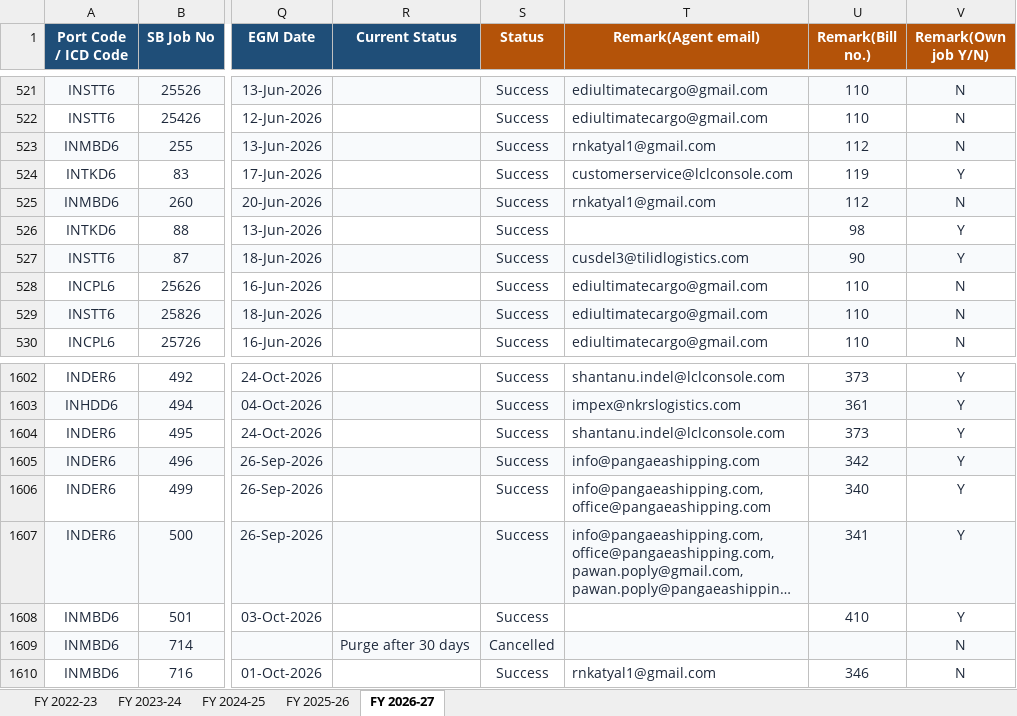
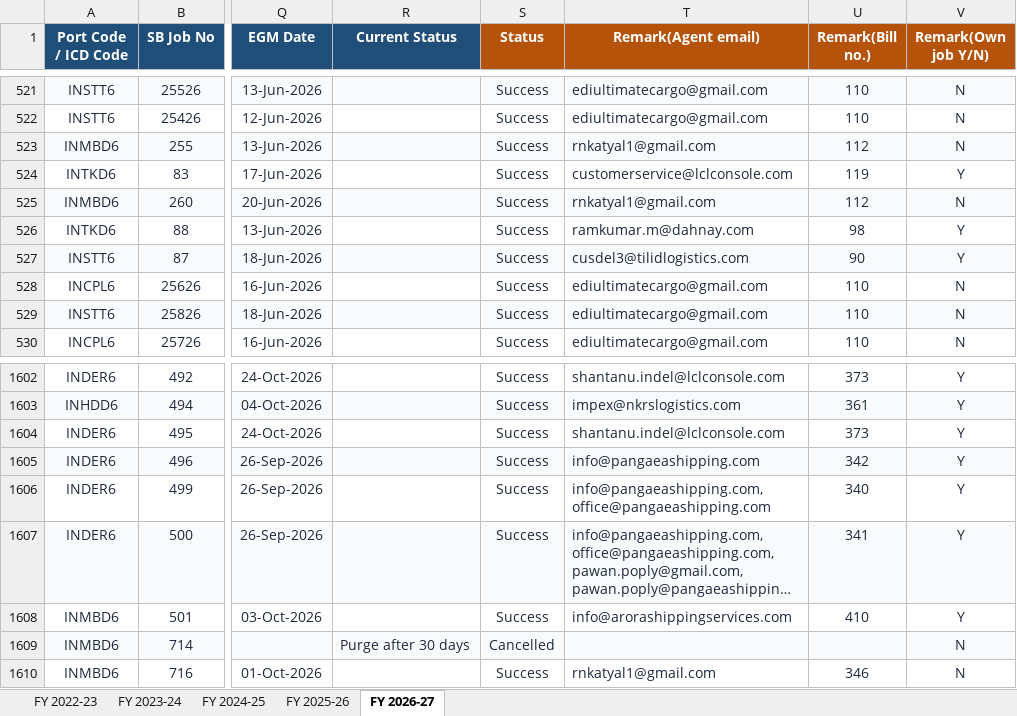
Before and after one commit to quantavil/daily-report-local, an Excel workbook: report.xlsx, sheet FY 2026-27, drawn as a sheet; only a part is shown, gaps mark what is left out; long unchanged cells end in …; values as stored, in another font and other column widths than the file's, no borders; conditional formats not drawn; the diff names each change by its address in the sheet, - before the commit and + after, or states it on an @@ line.

```diff
--- a/report.xlsx (sheet FY 2026-27)
+++ b/report.xlsx (sheet FY 2026-27)
-T526 (Remark(Agent email)): (empty)
+T526 (Remark(Agent email)): ramkumar.m@dahnay.com
-T1608 (Remark(Agent email)): (empty)
+T1608 (Remark(Agent email)): info@arorashippingservices.com
```
Also changed, not shown: 1 other file.
